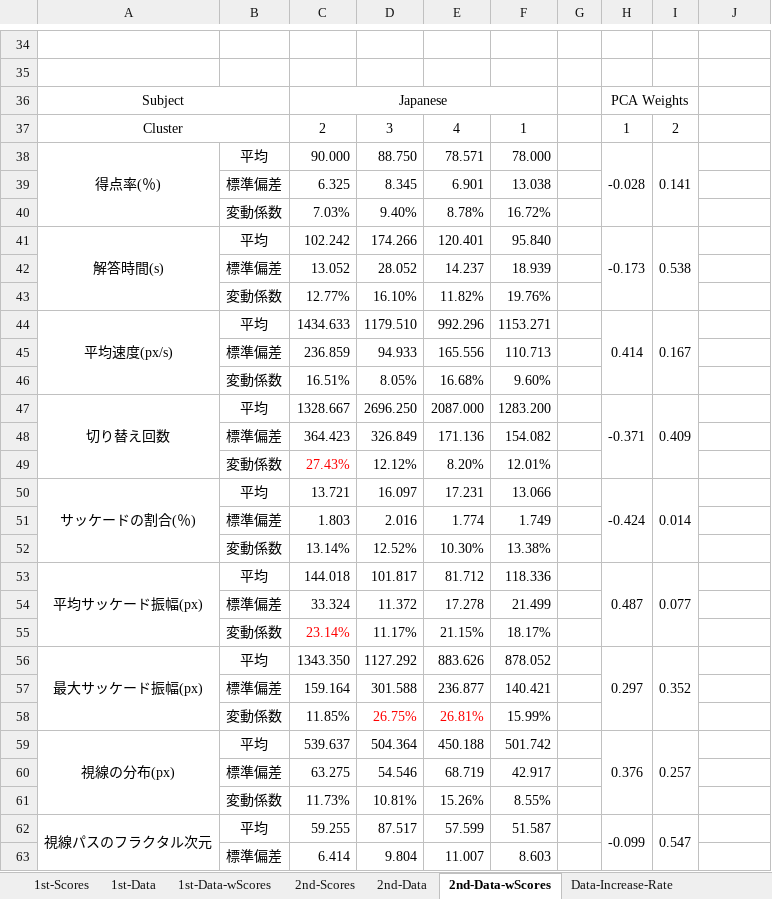
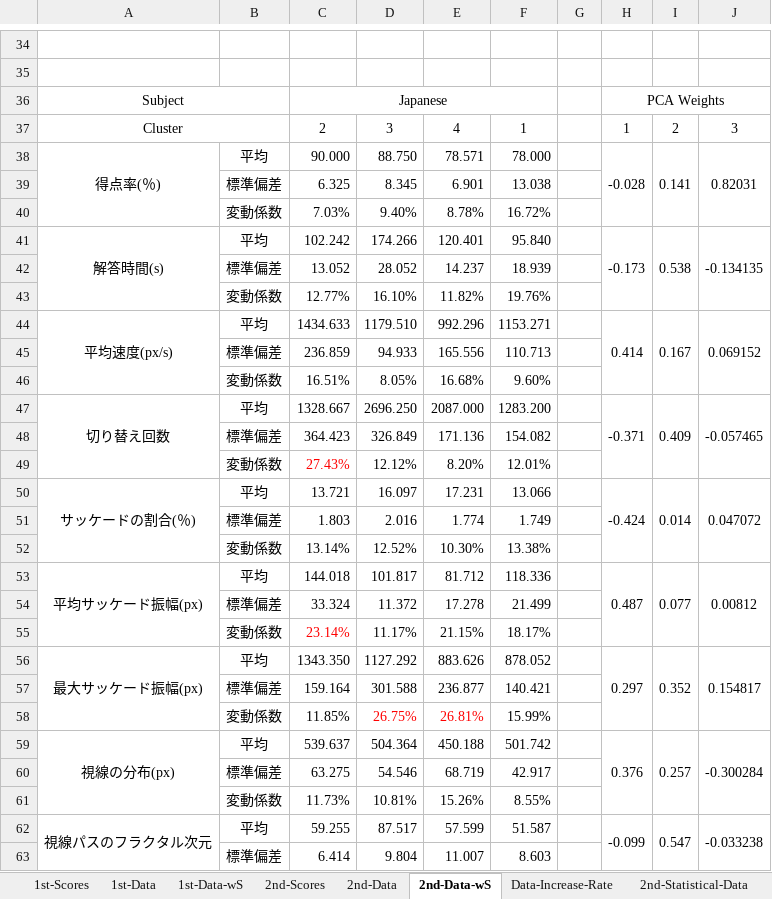
Before and after one commit to soheiomoto/eye-tracking-software, an Excel workbook: Experiment-Data/Answer-Data.xlsx, sheet 2nd-Data-wS, drawn as a sheet; only a part is shown, gaps mark what is left out; values as stored, in another font and other column widths than the file's, no borders; charts and pictures and conditional formats not drawn; the diff covers the shown part only; the diff names each change by its address in the sheet, - before the commit and + after, or states it on an @@ line.

Commit message:
[update] added new component weight data

```diff
--- a/Experiment-Data/Answer-Data.xlsx (sheet 2nd-Data-wS)
+++ b/Experiment-Data/Answer-Data.xlsx (sheet 2nd-Data-wS)
-sheet tab: 1st-Data-wScores
+sheet tab: 1st-Data-wS
-sheet tab: 2nd-Data-wScores
+sheet tab: 2nd-Data-wS
-H36:I36 merged
+H36:J36 merged
-J37: (empty)
+J37: 3
-J38: (empty)
+J38: 0.82031
+J38:J40 merged
-J41: (empty)
+J41: -0.134135
+J41:J43 merged
-J44: (empty)
+J44: 0.069152
+J44:J46 merged
-J47: (empty)
+J47: -0.057465
+J47:J49 merged
-J50: (empty)
+J50: 0.047072
+J50:J52 merged
-J53: (empty)
+J53: 0.00812
+J53:J55 merged
-J56: (empty)
+J56: 0.154817
+J56:J58 merged
-J59: (empty)
+J59: -0.300284
+J59:J61 merged
-J62: (empty)
+J62: -0.033238
+J62:J64 merged
```
Also changed, not shown: 12 edited cells and merged cells elsewhere in this sheet, sheet 1st-Data-wS, sheet Data-Increase-Rate, charts or pictures.
